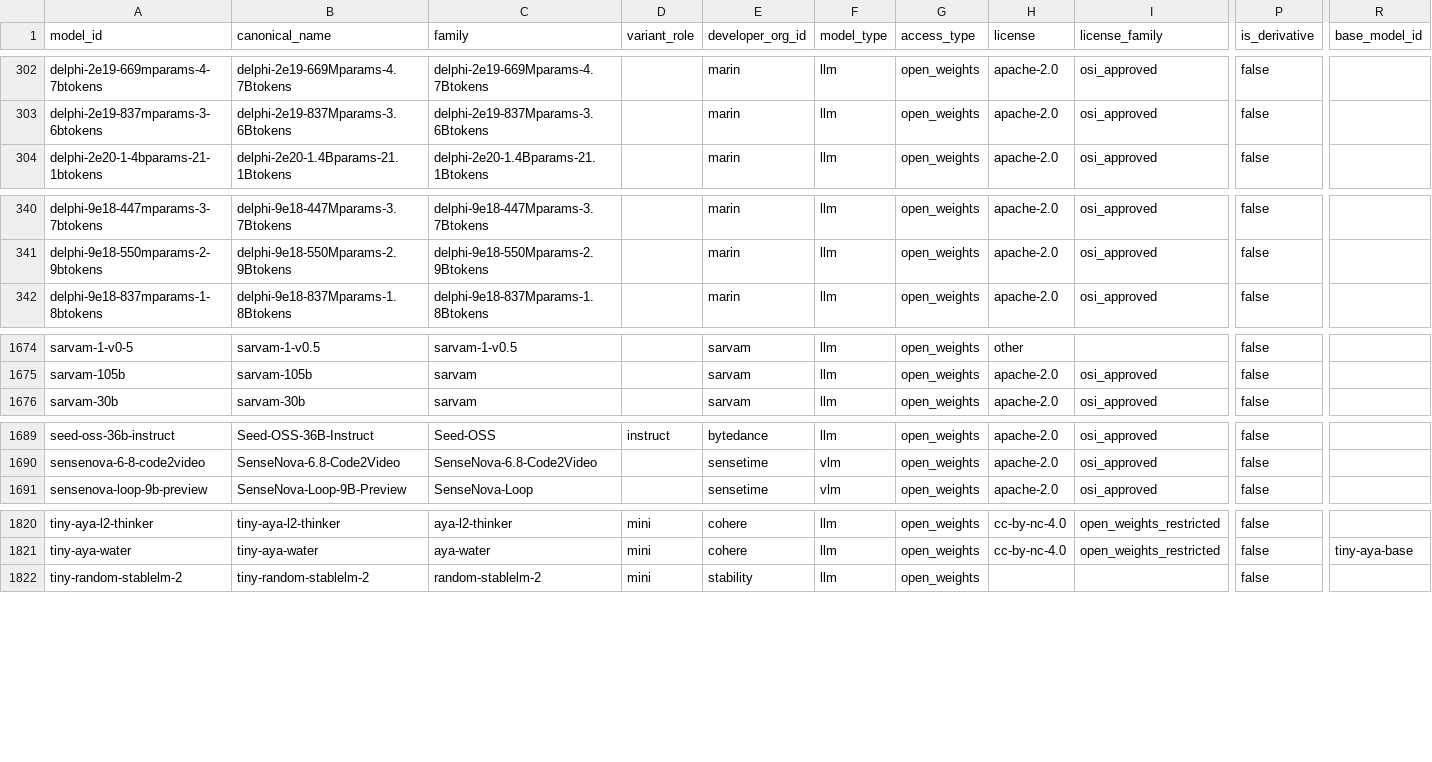
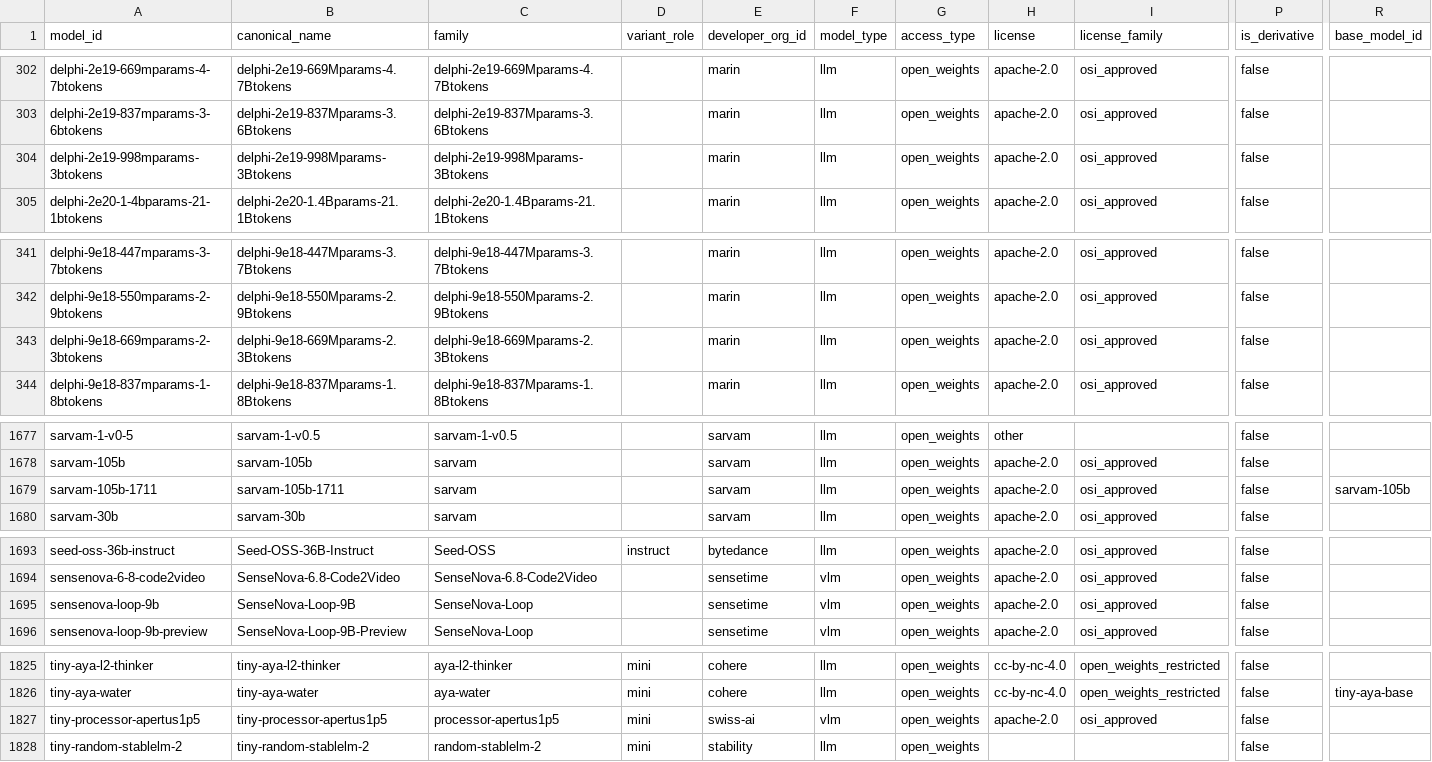
Before and after one commit to YasamanAnsari/llm-ledger, a CSV file: data/generated/llm_ledger_wide.csv, drawn as a sheet; only a part is shown, gaps mark what is left out; rows hold the shown columns only; the diff covers the shown part only; the diff names each change by its address in the sheet, - before the commit and + after, or states it on an @@ line.

```diff
--- a/data/generated/llm_ledger_wide.csv
+++ b/data/generated/llm_ledger_wide.csv
+row 304: delphi-2e19-998mparams-3btokens | delphi-2e19-998Mparams-3Btokens | delphi-2e19-998Mparams-3Btokens |  | marin | llm | open_weights | apache-2.0 | osi_approved | false
+row 343: delphi-9e18-669mparams-2-3btokens | delphi-9e18-669Mparams-2.3Btokens | delphi-9e18-669Mparams-2.3Btokens |  | marin | llm | open_weights | apache-2.0 | osi_approved | false
+row 1679: sarvam-105b-1711 | sarvam-105b-1711 | sarvam |  | sarvam | llm | open_weights | apache-2.0 | osi_approved | false | sarvam-105b
+row 1695: sensenova-loop-9b | SenseNova-Loop-9B | SenseNova-Loop |  | sensetime | vlm | open_weights | apache-2.0 | osi_approved | false
+row 1827: tiny-processor-apertus1p5 | tiny-processor-apertus1p5 | processor-apertus1p5 | mini | swiss-ai | vlm | open_weights | apache-2.0 | osi_approved | false
```
Also changed, not shown: 1 added row and 21 edited cells elsewhere in this file, data/core/claims.csv, data/core/events.csv, 42 other files.
